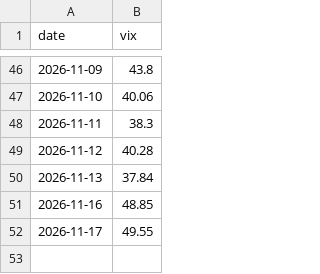
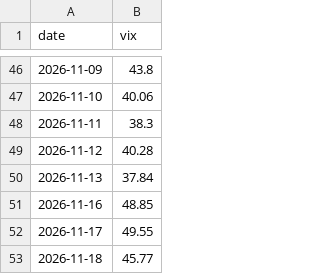
Before and after one commit to asinkk/txo-dashboard, a CSV file: history/vix_daily.csv, drawn as a sheet; only a part is shown, gaps mark what is left out; the diff names each change by its address in the sheet, - before the commit and + after, or states it on an @@ line.

```diff
--- a/history/vix_daily.csv
+++ b/history/vix_daily.csv
+row 53: 2026-11-18 | 45.77
```
Also changed, not shown: docs/pain.csv, docs/strikes.csv, 2 other files.
